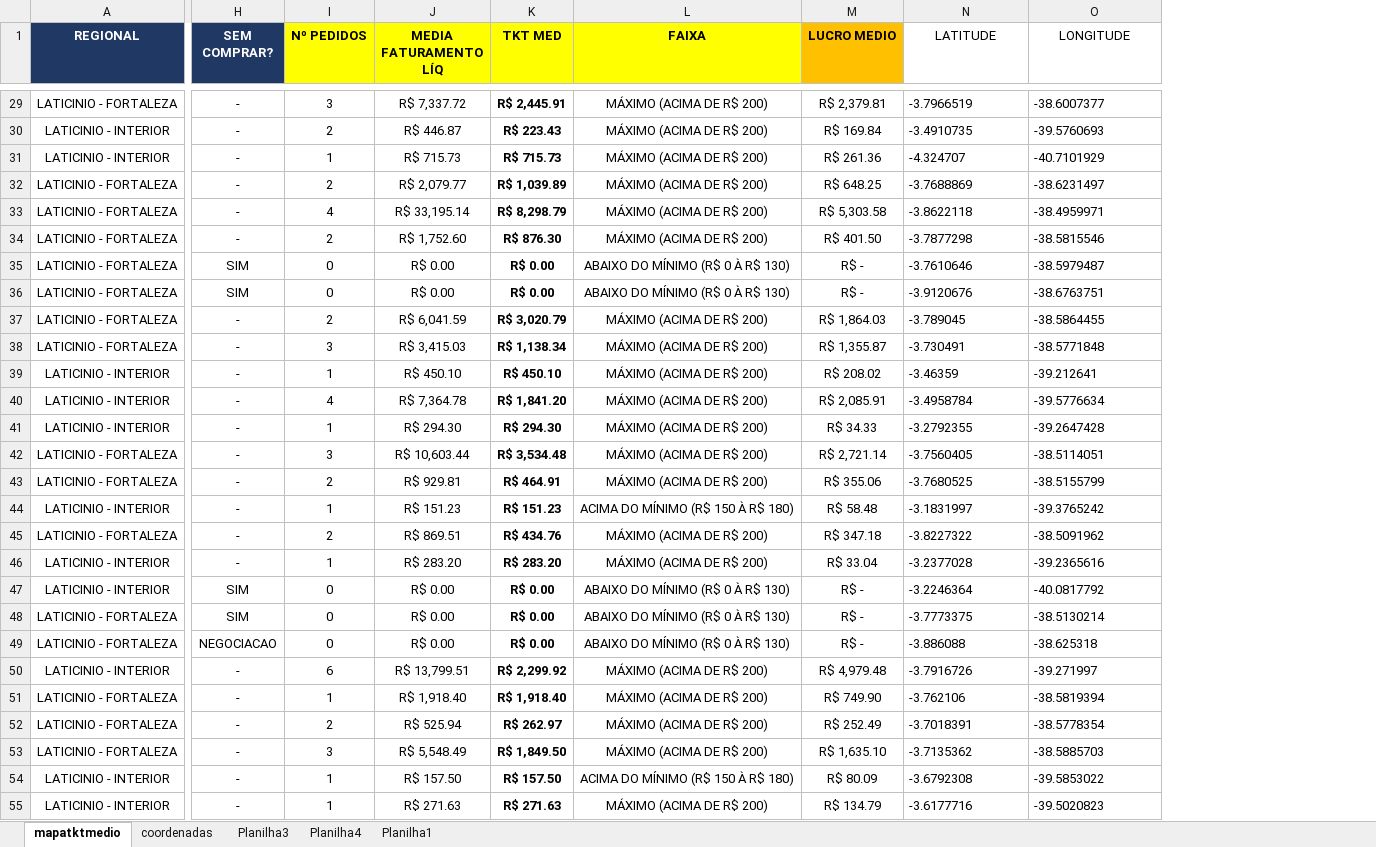
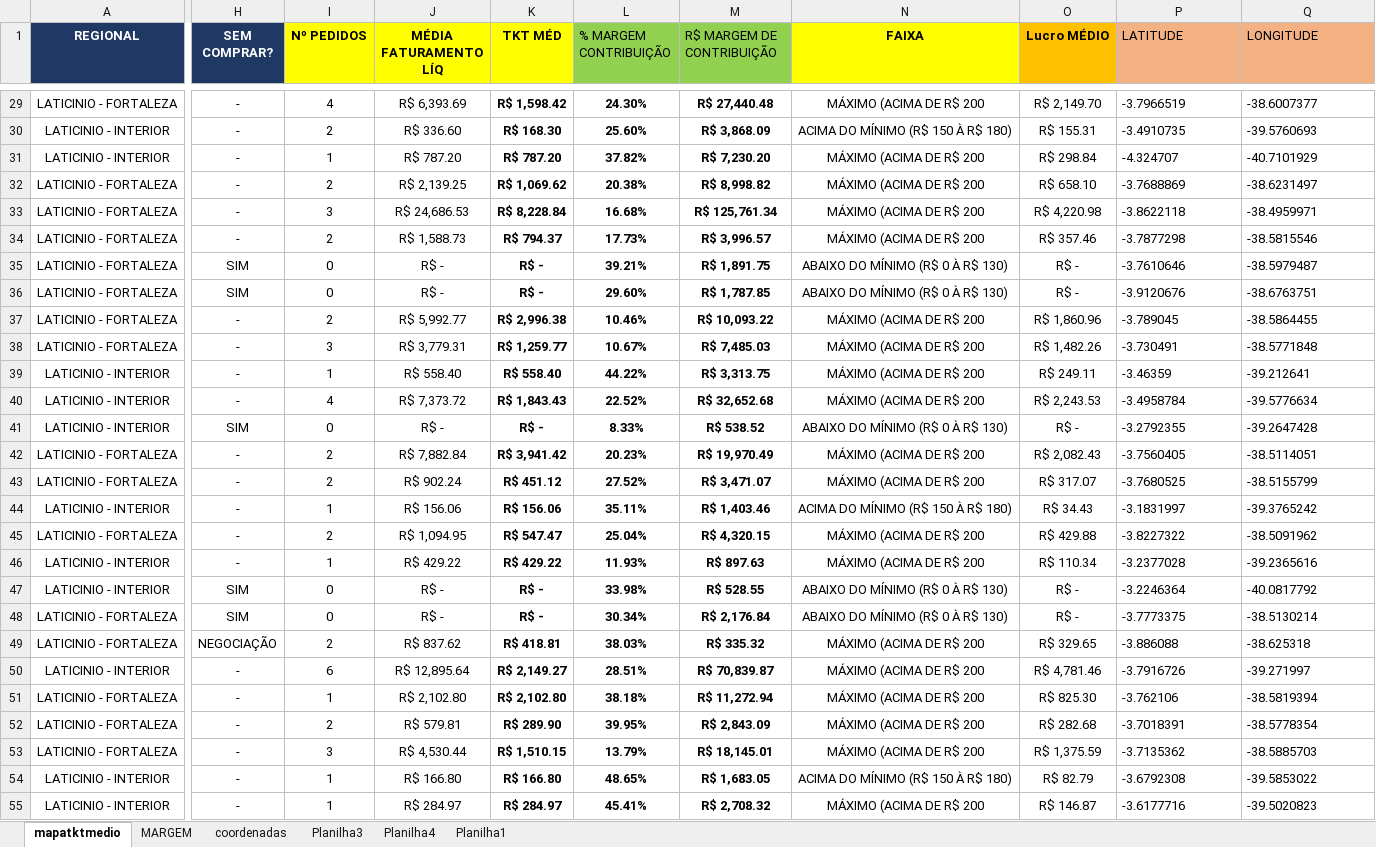
Before and after one commit to NicolasSimoes/TKTMEDIO, an Excel workbook: mapatktmedio.xlsx, sheet mapatktmedio, drawn as a sheet; only a part is shown, gaps mark what is left out; values as stored, in another font and other column widths than the file's, no borders; conditional formats not drawn; removed rows and columns are numbered as before the commit, all else as after; the diff covers the shown part only; the diff names each change by its address in the sheet, - before the commit and + after, or states it on an @@ line.

```diff
--- a/mapatktmedio.xlsx (sheet mapatktmedio)
+++ b/mapatktmedio.xlsx (sheet mapatktmedio)
+sheet tab: MARGEM
-column J (MEDIA FATURAMENTO LÍQ), rows 29-55: R$ 7,337.72 | R$ 446.87 | R$ 715.73 | R$ 2,079.77 | R$ 33,195.14 | R$ 1,752.60 | R$ 0.00 | R$ 0.00 | R$ 6,041.59 | R$ 3,415.03 | R$ 450.10 | R$ 7,364.78 | R$ 294.30 | R$ 10,603.44 | R$ 929.81 | R$ 151.23 | R$ 869.51 | R$ 283.20 | R$ 0.00 | R$ 0.00 | R$ 0.00 | R$ 13,799.51 | R$ 1,918.40 | R$ 525.94 | R$ 5,548.49 | R$ 157.50 | R$ 271.63
-column K (TKT MED), rows 29-55: R$ 2,445.91 | R$ 223.43 | R$ 715.73 | R$ 1,039.89 | R$ 8,298.79 | R$ 876.30 | R$ 0.00 | R$ 0.00 | R$ 3,020.79 | R$ 1,138.34 | R$ 450.10 | R$ 1,841.20 | R$ 294.30 | R$ 3,534.48 | R$ 464.91 | R$ 151.23 | R$ 434.76 | R$ 283.20 | R$ 0.00 | R$ 0.00 | R$ 0.00 | R$ 2,299.92 | R$ 1,918.40 | R$ 262.97 | R$ 1,849.50 | R$ 157.50 | R$ 271.63
+column J (MÉDIA FATURAMENTO LÍQ), rows 29-55: R$ 6,393.69 | R$ 336.60 | R$ 787.20 | R$ 2,139.25 | R$ 24,686.53 | R$ 1,588.73 | R$ - | R$ - | R$ 5,992.77 | R$ 3,779.31 | R$ 558.40 | R$ 7,373.72 | R$ - | R$ 7,882.84 | R$ 902.24 | R$ 156.06 | R$ 1,094.95 | R$ 429.22 | R$ - | R$ - | R$ 837.62 | R$ 12,895.64 | R$ 2,102.80 | R$ 579.81 | R$ 4,530.44 | R$ 166.80 | R$ 284.97
+column K (TKT MÉD), rows 29-55: R$ 1,598.42 | R$ 168.30 | R$ 787.20 | R$ 1,069.62 | R$ 8,228.84 | R$ 794.37 | R$ - | R$ - | R$ 2,996.38 | R$ 1,259.77 | R$ 558.40 | R$ 1,843.43 | R$ - | R$ 3,941.42 | R$ 451.12 | R$ 156.06 | R$ 547.47 | R$ 429.22 | R$ - | R$ - | R$ 418.81 | R$ 2,149.27 | R$ 2,102.80 | R$ 289.90 | R$ 1,510.15 | R$ 166.80 | R$ 284.97
+column L (% MARGEM CONTRIBUIÇÃO), rows 29-55: 24.30% | 25.60% | 37.82% | 20.38% | 16.68% | 17.73% | 39.21% | 29.60% | 10.46% | 10.67% | 44.22% | 22.52% | 8.33% | 20.23% | 27.52% | 35.11% | 25.04% | 11.93% | 33.98% | 30.34% | 38.03% | 28.51% | 38.18% | 39.95% | 13.79% | 48.65% | 45.41%
+column M (R$ MARGEM DE CONTRIBUIÇÃO), rows 29-55: R$ 27,440.48 | R$ 3,868.09 | R$ 7,230.20 | R$ 8,998.82 | R$ 125,761.34 | R$ 3,996.57 | R$ 1,891.75 | R$ 1,787.85 | R$ 10,093.22 | R$ 7,485.03 | R$ 3,313.75 | R$ 32,652.68 | R$ 538.52 | R$ 19,970.49 | R$ 3,471.07 | R$ 1,403.46 | R$ 4,320.15 | R$ 897.63 | R$ 528.55 | R$ 2,176.84 | R$ 335.32 | R$ 70,839.87 | R$ 11,272.94 | R$ 2,843.09 | R$ 18,145.01 | R$ 1,683.05 | R$ 2,708.32
-column M (LUCRO MEDIO), rows 29-55: R$ 2,379.81 | R$ 169.84 | R$ 261.36 | R$ 648.25 | R$ 5,303.58 | R$ 401.50 | R$ - | R$ - | R$ 1,864.03 | R$ 1,355.87 | R$ 208.02 | R$ 2,085.91 | R$ 34.33 | R$ 2,721.14 | R$ 355.06 | R$ 58.48 | R$ 347.18 | R$ 33.04 | R$ - | R$ - | R$ - | R$ 4,979.48 | R$ 749.90 | R$ 252.49 | R$ 1,635.10 | R$ 80.09 | R$ 134.79
+column O (Lucro MÉDIO), rows 29-55: R$ 2,149.70 | R$ 155.31 | R$ 298.84 | R$ 658.10 | R$ 4,220.98 | R$ 357.46 | R$ - | R$ - | R$ 1,860.96 | R$ 1,482.26 | R$ 249.11 | R$ 2,243.53 | R$ - | R$ 2,082.43 | R$ 317.07 | R$ 34.43 | R$ 429.88 | R$ 110.34 | R$ - | R$ - | R$ 329.65 | R$ 4,781.46 | R$ 825.30 | R$ 282.68 | R$ 1,375.59 | R$ 82.79 | R$ 146.87
@@ P1:Q1 fill: none → #F4B183, alignment: center → left @@
-I29 (Nº PEDIDOS): 3
+I29 (Nº PEDIDOS): 4
-N29 (FAIXA): MÁXIMO (ACIMA DE R$ 200)
+N29 (FAIXA): MÁXIMO (ACIMA DE R$ 200
-N30 (FAIXA): MÁXIMO (ACIMA DE R$ 200)
+N30 (FAIXA): ACIMA DO MÍNIMO (R$ 150 À R$ 180)
-N31:N34 (FAIXA): MÁXIMO (ACIMA DE R$ 200)
+N31:N34 (FAIXA): MÁXIMO (ACIMA DE R$ 200
-I33 (Nº PEDIDOS): 4
+I33 (Nº PEDIDOS): 3
-N37:N40 (FAIXA): MÁXIMO (ACIMA DE R$ 200)
+N37:N40 (FAIXA): MÁXIMO (ACIMA DE R$ 200
-H41 (SEM COMPRAR?): -
+H41 (SEM COMPRAR?): SIM
-I41 (Nº PEDIDOS): 1
+I41 (Nº PEDIDOS): 0
-N41 (FAIXA): MÁXIMO (ACIMA DE R$ 200)
+N41 (FAIXA): ABAIXO DO MÍNIMO (R$ 0 À R$ 130)
-I42 (Nº PEDIDOS): 3
+I42 (Nº PEDIDOS): 2
-N42:N43 (FAIXA): MÁXIMO (ACIMA DE R$ 200)
+N42:N43 (FAIXA): MÁXIMO (ACIMA DE R$ 200
-N45:N46 (FAIXA): MÁXIMO (ACIMA DE R$ 200)
+N45:N46 (FAIXA): MÁXIMO (ACIMA DE R$ 200
-H49 (SEM COMPRAR?): NEGOCIACAO
+H49 (SEM COMPRAR?): NEGOCIAÇÃO
-I49 (Nº PEDIDOS): 0
+I49 (Nº PEDIDOS): 2
-N49 (FAIXA): ABAIXO DO MÍNIMO (R$ 0 À R$ 130)
+N49 (FAIXA): MÁXIMO (ACIMA DE R$ 200
-N50:N53 (FAIXA): MÁXIMO (ACIMA DE R$ 200)
+N50:N53 (FAIXA): MÁXIMO (ACIMA DE R$ 200
-N55 (FAIXA): MÁXIMO (ACIMA DE R$ 200)
+N55 (FAIXA): MÁXIMO (ACIMA DE R$ 200
```
Also changed, not shown: 1209 edited cells elsewhere in this sheet, formulas that keep their value, 5 other files.
